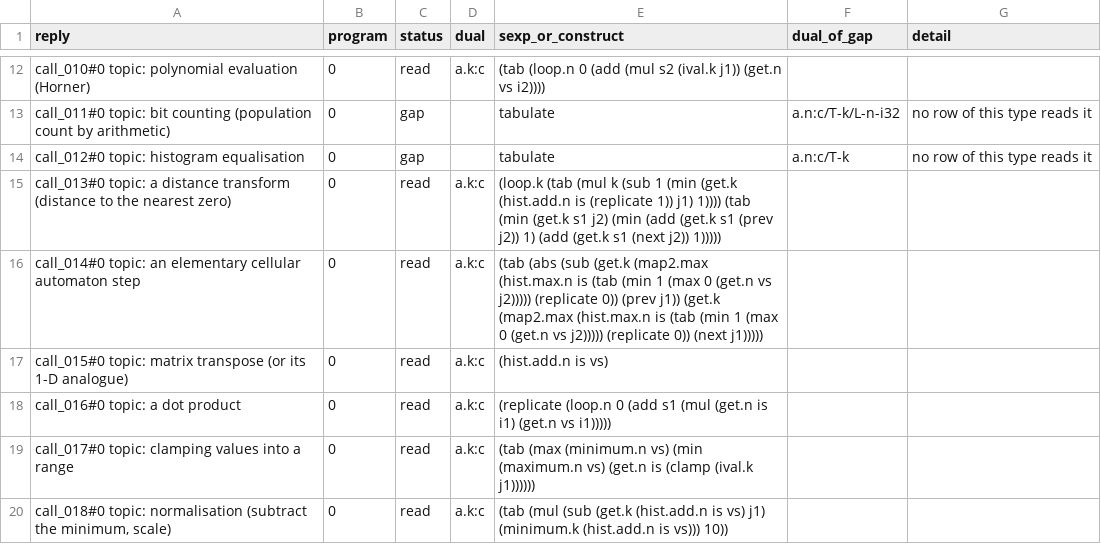
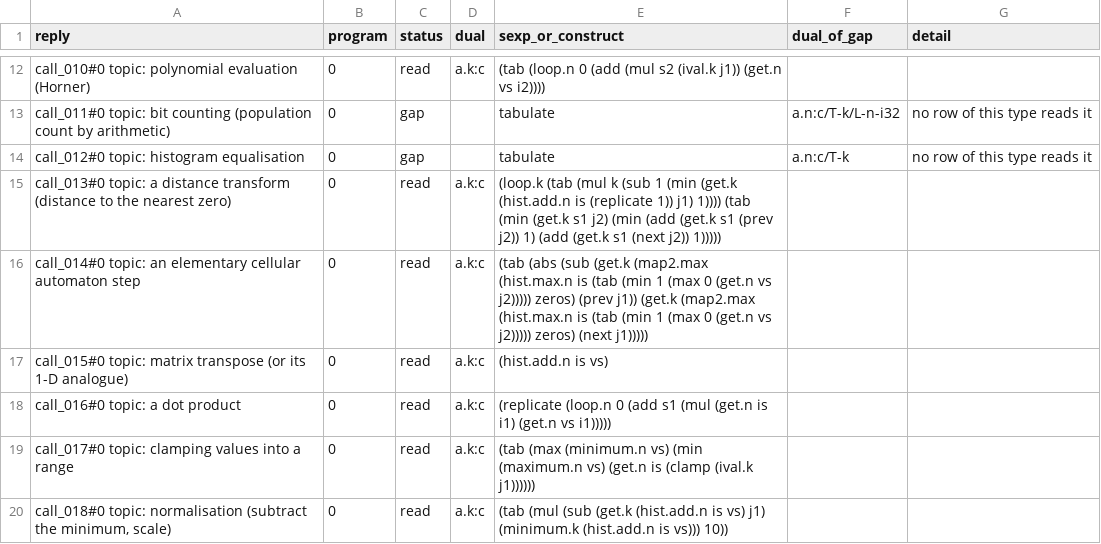
Before and after one commit to Gamakon/fuller, a TSV file: kingdoms/futhark_shapes/sig/histogram/pool/llm_programs.tsv, drawn as a sheet; only a part is shown, gaps mark what is left out; the diff covers the shown part only.

```diff
--- a/kingdoms/futhark_shapes/sig/histogram/pool/llm_programs.tsv
+++ b/kingdoms/futhark_shapes/sig/histogram/pool/llm_programs.tsv
@@ -15,3 +15,3 @@ call_012#0 topic: histogram equalisation	0	gap		tabulate	a.n:c/T-k	no row of thi
 call_013#0 topic: a distance transform (distance to the nearest zero)	0	read	a.k:c	(loop.k (tab (mul k (sub 1 (min (get.k (hist.add.n is (replicate 1)) j1) 1)))) (tab (min (get.k s1 j2) (min (add (get.k s1 (prev j2)) 1) (add (get.k s1 (next j2)) 1)))))		
-call_014#0 topic: an elementary cellular automaton step	0	read	a.k:c	(tab (abs (sub (get.k (map2.max (hist.max.n is (tab (min 1 (max 0 (get.n vs j2))))) (replicate 0)) (prev j1)) (get.k (map2.max (hist.max.n is (tab (min 1 (max 0 (get.n vs j2))))) (replicate 0)) (next j1)))))		
+call_014#0 topic: an elementary cellular automaton step	0	read	a.k:c	(tab (abs (sub (get.k (map2.max (hist.max.n is (tab (min 1 (max 0 (get.n vs j2))))) zeros) (prev j1)) (get.k (map2.max (hist.max.n is (tab (min 1 (max 0 (get.n vs j2))))) zeros) (next j1)))))		
 call_015#0 topic: matrix transpose (or its 1-D analogue)	0	read	a.k:c	(hist.add.n is vs)		
```
Also changed, not shown: 6 edited cells elsewhere in this file, kingdoms/futhark_shapes/sig/histogram/pool/llm.tsv, kingdoms/futhark_shapes/sig/histogram/pool/manifest.tsv, 12 other files.
